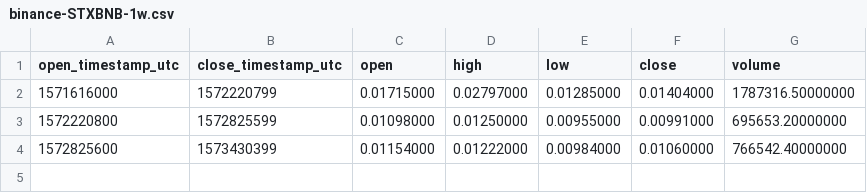
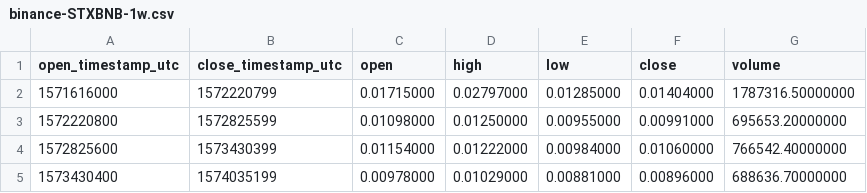
Before and after one commit to cryptobigbro/binance-STXBNB, a CSV file: binance-STXBNB-1w.csv, drawn as a sheet.

```diff
--- a/binance-STXBNB-1w.csv
+++ b/binance-STXBNB-1w.csv
@@ -4 +4,2 @@ open_timestamp_utc,close_timestamp_utc,open,high,low,close,volume
 1572825600,1573430399,0.01154000,0.01222000,0.00984000,0.01060000,766542.40000000
+1573430400,1574035199,0.00978000,0.01029000,0.00881000,0.00896000,688636.70000000
```
Also changed, not shown: binance-STXBNB-1d.csv, binance-STXBNB-1h.csv, 1 other file.
